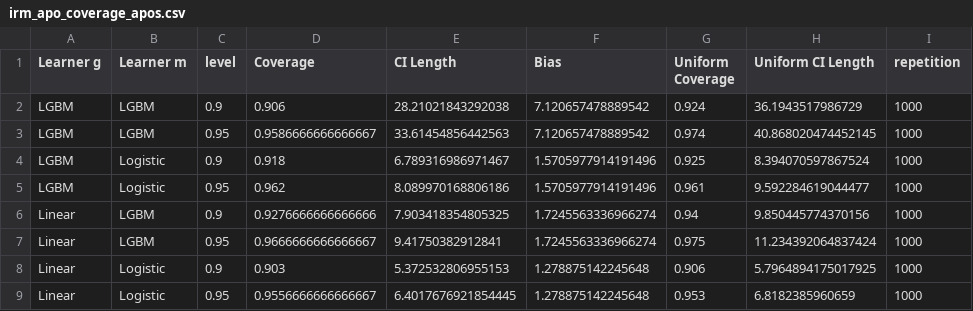
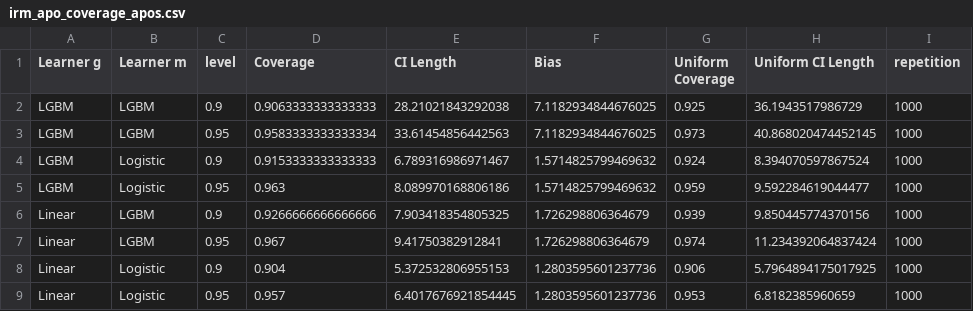
Before and after one commit to DoubleML/doubleml-coverage, a CSV file: results/irm/irm_apo_coverage_apos.csv, drawn as a sheet.

```diff
--- a/results/irm/irm_apo_coverage_apos.csv
+++ b/results/irm/irm_apo_coverage_apos.csv
@@ -1,9 +1,9 @@
 Learner g,Learner m,level,Coverage,CI Length,Bias,Uniform Coverage,Uniform CI Length,repetition
-LGBM,LGBM,0.9,0.906,28.21021843292038,7.120657478889542,0.924,36.1943517986729,1000
-LGBM,LGBM,0.95,0.9586666666666667,33.61454856442563,7.120657478889542,0.974,40.868020474452145,1000
-LGBM,Logistic,0.9,0.918,6.789316986971467,1.5705977914191496,0.925,8.394070597867524,1000
-LGBM,Logistic,0.95,0.962,8.089970168806186,1.5705977914191496,0.961,9.592284619044477,1000
-Linear,LGBM,0.9,0.9276666666666666,7.903418354805325,1.7245563336966274,0.94,9.850445774370156,1000
-Linear,LGBM,0.95,0.9666666666666667,9.41750382912841,1.7245563336966274,0.975,11.234392064837424,1000
-Linear,Logistic,0.9,0.903,5.372532806955153,1.278875142245648,0.906,5.7964894175017925,1000
-Linear,Logistic,0.95,0.9556666666666667,6.4017676921854445,1.278875142245648,0.953,6.8182385960659,1000
+LGBM,LGBM,0.9,0.9063333333333333,28.21021843292038,7.1182934844676025,0.925,36.1943517986729,1000
+LGBM,LGBM,0.95,0.9583333333333334,33.61454856442563,7.1182934844676025,0.973,40.868020474452145,1000
+LGBM,Logistic,0.9,0.9153333333333333,6.789316986971467,1.5714825799469632,0.924,8.394070597867524,1000
+LGBM,Logistic,0.95,0.963,8.089970168806186,1.5714825799469632,0.959,9.592284619044477,1000
+Linear,LGBM,0.9,0.9266666666666666,7.903418354805325,1.726298806364679,0.939,9.850445774370156,1000
+Linear,LGBM,0.95,0.967,9.41750382912841,1.726298806364679,0.974,11.234392064837424,1000
+Linear,Logistic,0.9,0.904,5.372532806955153,1.2803595601237736,0.906,5.7964894175017925,1000
+Linear,Logistic,0.95,0.957,6.4017676921854445,1.2803595601237736,0.953,6.8182385960659,1000
```
Also changed, not shown: results/irm/irm_apo_coverage_apo.csv, results/irm/irm_apo_coverage_apos_contrast.csv, 1 other file.
